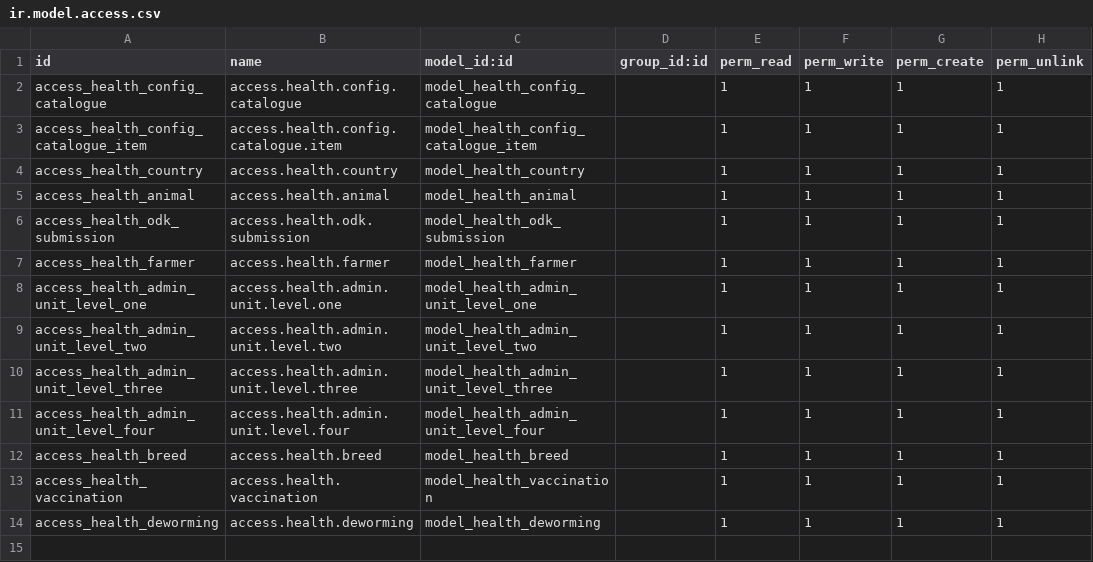
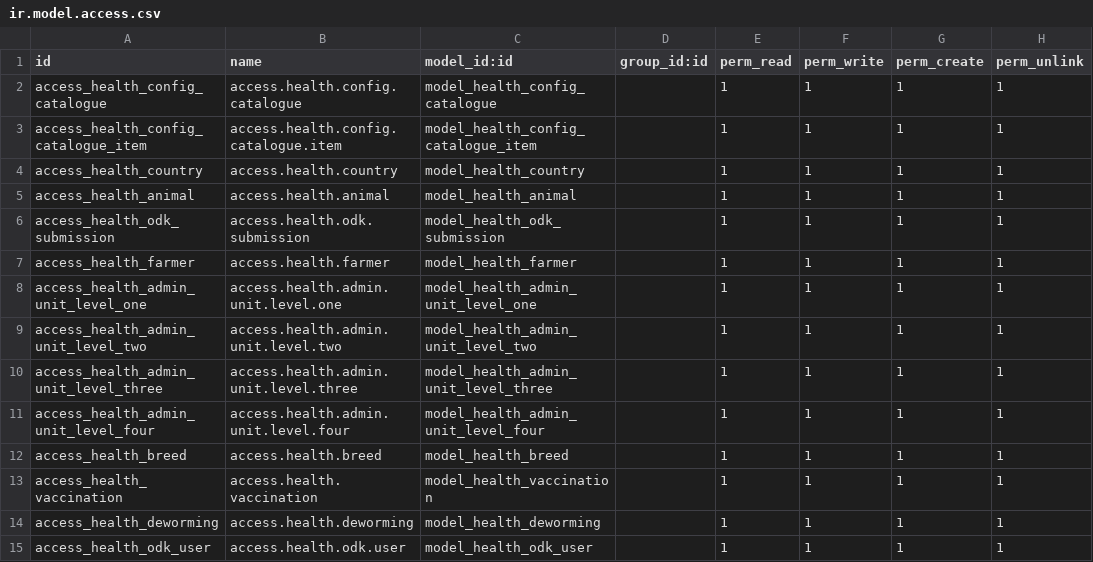
Before and after one commit to gideonkosgei/odoo-custom-modules, a CSV file: health/security/ir.model.access.csv, drawn as a sheet; the diff names each change by its address in the sheet, - before the commit and + after, or states it on an @@ line.

Commit message:
new sub-module odk users + model + view + menu + security

```diff
--- a/health/security/ir.model.access.csv
+++ b/health/security/ir.model.access.csv
+row 15: access_health_odk_user | access.health.odk.user | model_health_odk_user |  | 1 | 1 | 1 | 1
```
Also changed, not shown: 9 other files.
